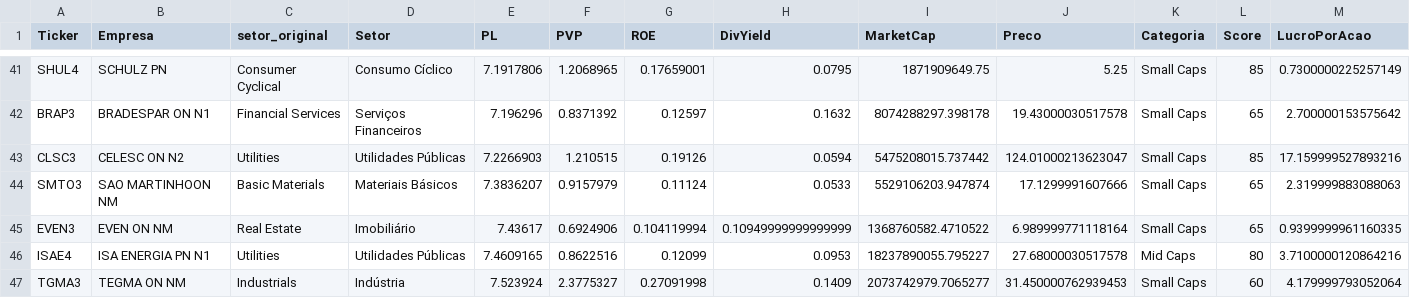
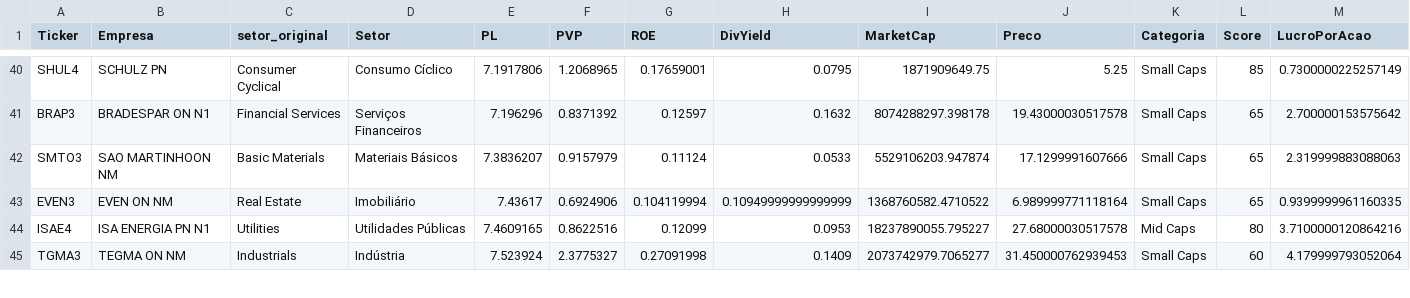
Before and after one commit to ThiagoBorzaquel/ta-no-precinho, a CSV file: docs/ranking.csv, drawn as a sheet; only a part is shown, gaps mark what is left out; removed rows and columns are numbered as before the commit, all else as after; rows hold the shown columns only; the diff covers the shown part only; the diff names each change by its address in the sheet, - before the commit and + after, or states it on an @@ line.

```diff
--- a/docs/ranking.csv
+++ b/docs/ranking.csv
-row 43: CLSC3 | CELESC ON N2 | Utilities | Utilidades Públicas | 7.2266903 | 1.210515 | 0.19126 | 0.0594 | 5475208015.737442 | 124.01000213623047 | Small Caps | 85 | 17.159999527893216
```
Also changed, not shown: 3 removed rows and 1 moved row elsewhere in this file, 1 other file.
